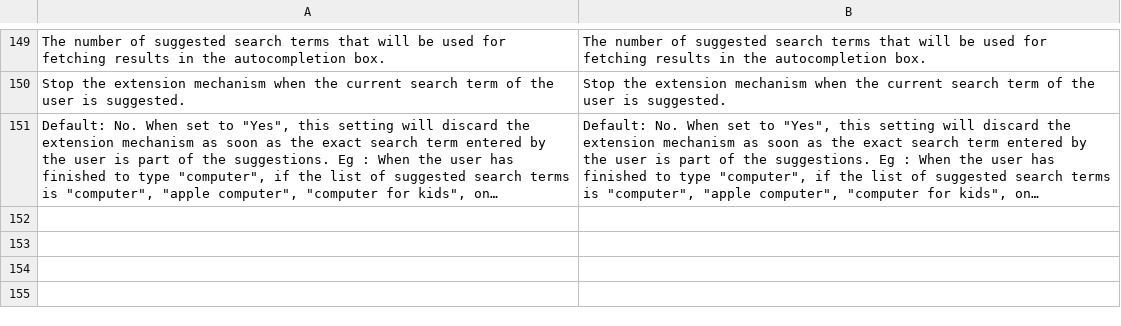
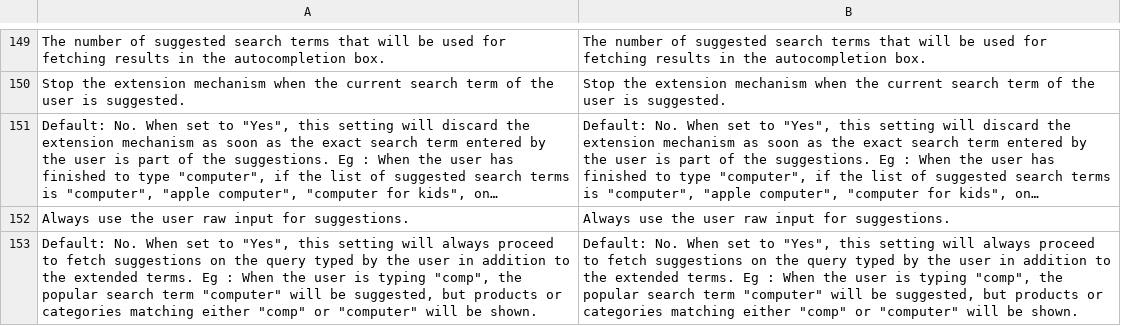
Before and after one commit to rbayet/elasticsuite, a CSV file: src/module-elasticsuite-core/i18n/en_US.csv, drawn as a sheet; only a part is shown, gaps mark what is left out; long unchanged cells end in …; the diff names each change by its address in the sheet, - before the commit and + after, or states it on an @@ line.

```diff
--- a/src/module-elasticsuite-core/i18n/en_US.csv
+++ b/src/module-elasticsuite-core/i18n/en_US.csv
+row 152: Always use the user raw input for suggestions. | Always use the user raw input for suggestions.
+row 153: Default: No. When set to "Yes", this setting will always proceed to fetch suggestions on the query typed by the user in addition to the extended terms. Eg : When the user is typing "comp", the popular search term "computer" will be suggested, but products or categories matching either "comp" or "computer" will be shown. | Default: No. When set to "Yes", this setting will always proceed to fetch suggestions on the query typed by the user in addition to the extended terms. Eg : When the user is typing "comp", the popular search term "computer" will be suggested, but products or categories matching either "comp" or "computer" will be shown.
```
Also changed, not shown: src/module-elasticsuite-core/i18n/de_DE.csv, src/module-elasticsuite-core/i18n/fr_FR.csv, 7 other files.
